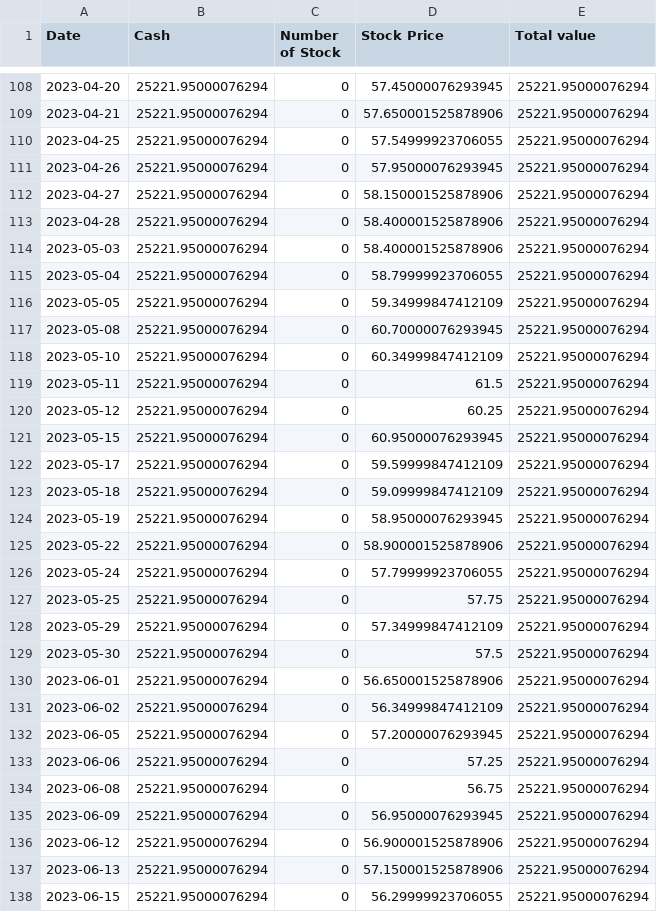
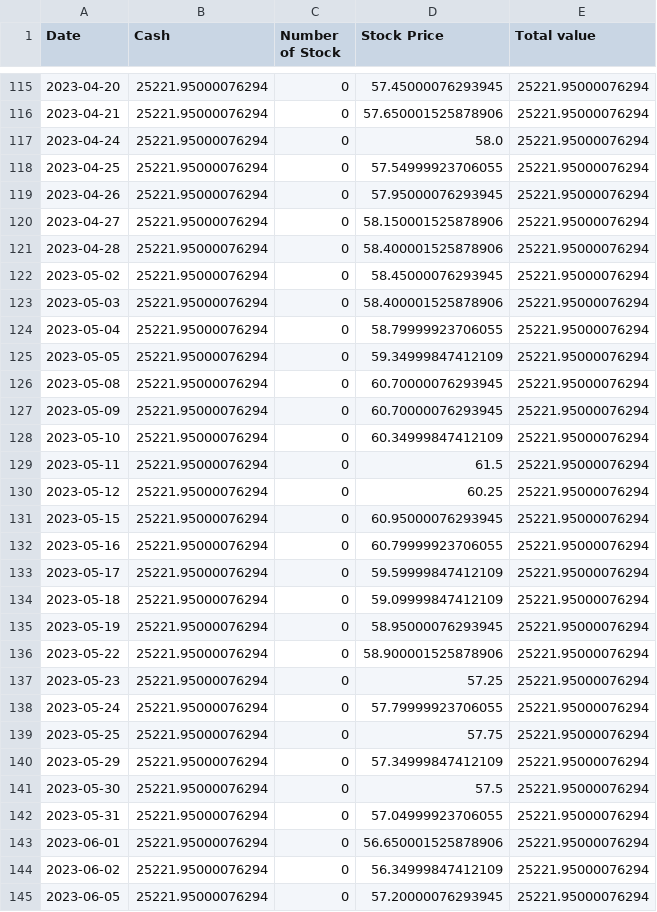
Before and after one commit to HeyManII/Stock_ML, a CSV file: back_test_data/0002_ML_back_test.csv, drawn as a sheet; only a part is shown, gaps mark what is left out; the shorter side is filled out with more unchanged rows; the diff covers the shown part only; the diff names each change by its address in the sheet, - before the commit and + after, or states it on an @@ line.

```diff
--- a/back_test_data/0002_ML_back_test.csv
+++ b/back_test_data/0002_ML_back_test.csv
+row 117: 2023-04-24 | 25221.95000076294 | 0 | 58.0 | 25221.95000076294
+row 122: 2023-05-02 | 25221.95000076294 | 0 | 58.45000076293945 | 25221.95000076294
+row 127: 2023-05-09 | 25221.95000076294 | 0 | 60.70000076293945 | 25221.95000076294
+row 132: 2023-05-16 | 25221.95000076294 | 0 | 60.79999923706055 | 25221.95000076294
+row 137: 2023-05-23 | 25221.95000076294 | 0 | 57.25 | 25221.95000076294
+row 142: 2023-05-31 | 25221.95000076294 | 0 | 57.04999923706055 | 25221.95000076294
```
Also changed, not shown: 17 added rows elsewhere in this file, action/0005_trade_decision.csv, back_test_data/0005_ML_back_test.csv, 39 other files.
